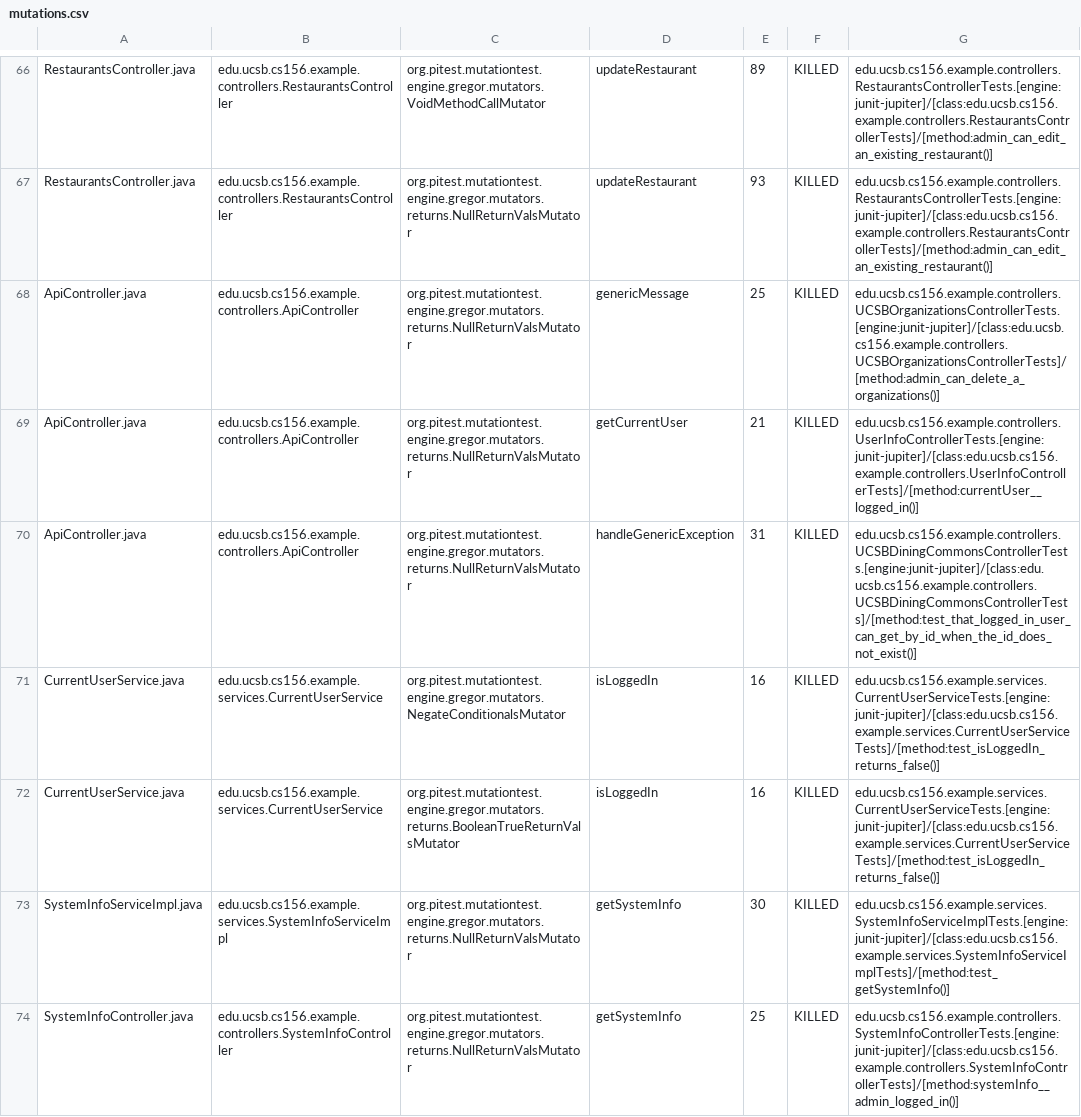
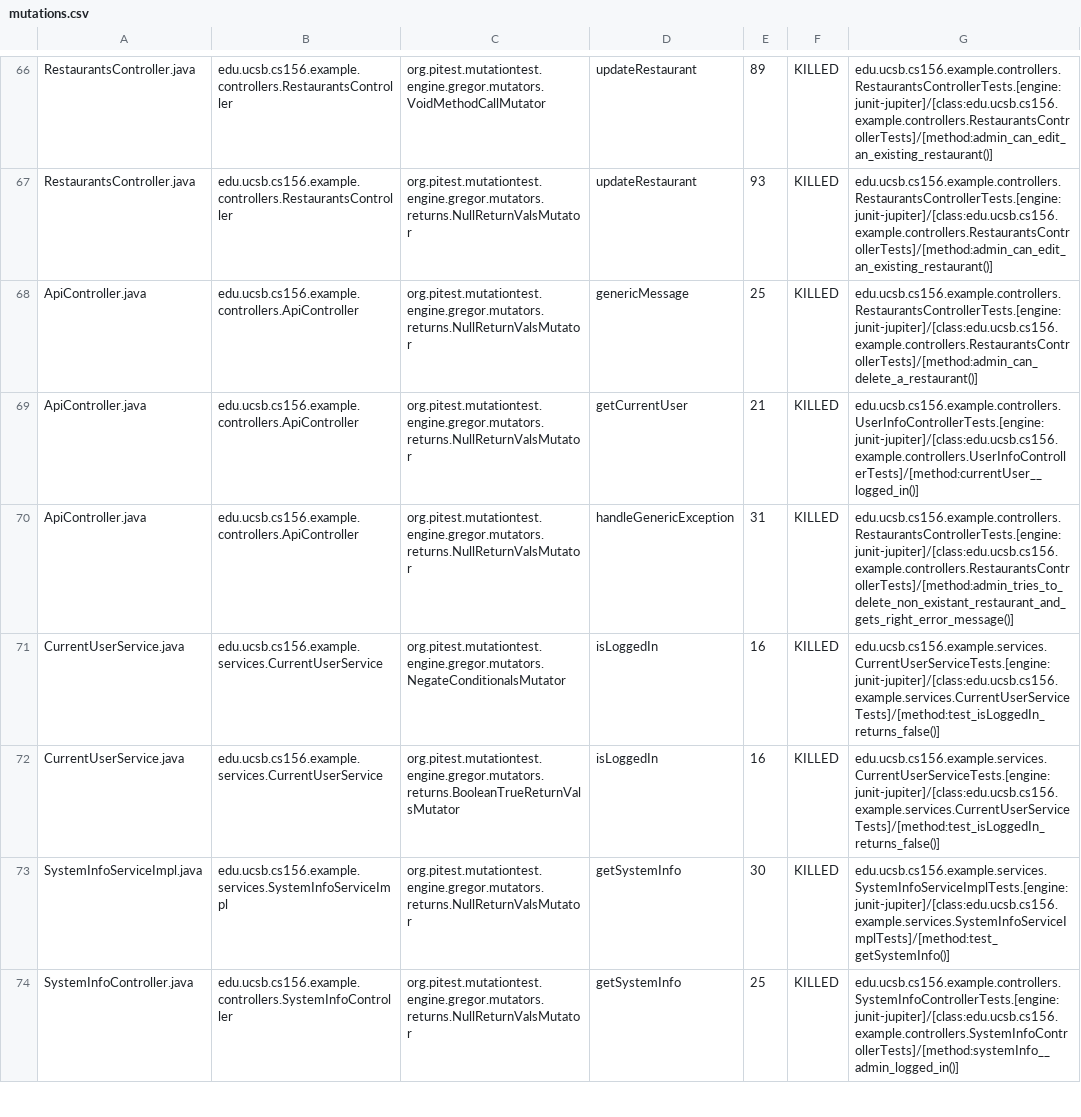
Before and after one commit to ucsb-cs156-w24/team03-w24-5pm-4, a CSV file: prs/77/pitest/mutations.csv, drawn as a sheet; only a part is shown, gaps mark what is left out.

Commit message:
Deploying to gh-pages from @ ucsb-cs156-w24/team03-w24-5pm-4@c9857092997f402511d1ea2a97fbc04e5f28b536 🚀

```diff
--- a/prs/77/pitest/mutations.csv
+++ b/prs/77/pitest/mutations.csv
@@ -67,5 +67,5 @@ RestaurantsController.java,edu.ucsb.cs156.example.controllers.RestaurantsControl
 RestaurantsController.java,edu.ucsb.cs156.example.controllers.RestaurantsController,org.pitest.mutationtest.engine.gregor.mutators.returns.NullReturnValsMutator,updateRestaurant,93,KILLED,edu.ucsb.cs156.example.controllers.RestaurantsControllerTests.[engine:junit-jupiter]/[class:edu.ucsb.cs156.example.controllers.RestaurantsControllerTests]/[method:admin_can_edit_an_existing_restaurant()]
-ApiController.java,edu.ucsb.cs156.example.controllers.ApiController,org.pitest.mutationtest.engine.gregor.mutators.returns.NullReturnValsMutator,genericMessage,25,KILLED,edu.ucsb.cs156.example.controllers.UCSBOrganizationsControllerTests.[engine:junit-jupiter]/[class:edu.ucsb.cs156.example.controllers.UCSBOrganizationsControllerTests]/[method:admin_can_delete_a_organizations()]
+ApiController.java,edu.ucsb.cs156.example.controllers.ApiController,org.pitest.mutationtest.engine.gregor.mutators.returns.NullReturnValsMutator,genericMessage,25,KILLED,edu.ucsb.cs156.example.controllers.RestaurantsControllerTests.[engine:junit-jupiter]/[class:edu.ucsb.cs156.example.controllers.RestaurantsControllerTests]/[method:admin_can_delete_a_restaurant()]
 ApiController.java,edu.ucsb.cs156.example.controllers.ApiController,org.pitest.mutationtest.engine.gregor.mutators.returns.NullReturnValsMutator,getCurrentUser,21,KILLED,edu.ucsb.cs156.example.controllers.UserInfoControllerTests.[engine:junit-jupiter]/[class:edu.ucsb.cs156.example.controllers.UserInfoControllerTests]/[method:currentUser__logged_in()]
-ApiController.java,edu.ucsb.cs156.example.controllers.ApiController,org.pitest.mutationtest.engine.gregor.mutators.returns.NullReturnValsMutator,handleGenericException,31,KILLED,edu.ucsb.cs156.example.controllers.UCSBDiningCommonsControllerTests.[engine:junit-jupiter]/[class:edu.ucsb.cs156.example.controllers.UCSBDiningCommonsControllerTests]/[method:test_that_logged_in_user_can_get_by_id_when_the_id_does_not_exist()]
+ApiController.java,edu.ucsb.cs156.example.controllers.ApiController,org.pitest.mutationtest.engine.gregor.mutators.returns.NullReturnValsMutator,handleGenericException,31,KILLED,edu.ucsb.cs156.example.controllers.RestaurantsControllerTests.[engine:junit-jupiter]/[class:edu.ucsb.cs156.example.controllers.RestaurantsControllerTests]/[method:admin_tries_to_delete_non_existant_restaurant_and_gets_right_error_message()]
 CurrentUserService.java,edu.ucsb.cs156.example.services.CurrentUserService,org.pitest.mutationtest.engine.gregor.mutators.NegateConditionalsMutator,isLoggedIn,16,KILLED,edu.ucsb.cs156.example.services.CurrentUserServiceTests.[engine:junit-jupiter]/[class:edu.ucsb.cs156.example.services.CurrentUserServiceTests]/[method:test_isLoggedIn_returns_false()]
```
Also changed, not shown: 13 other files.
